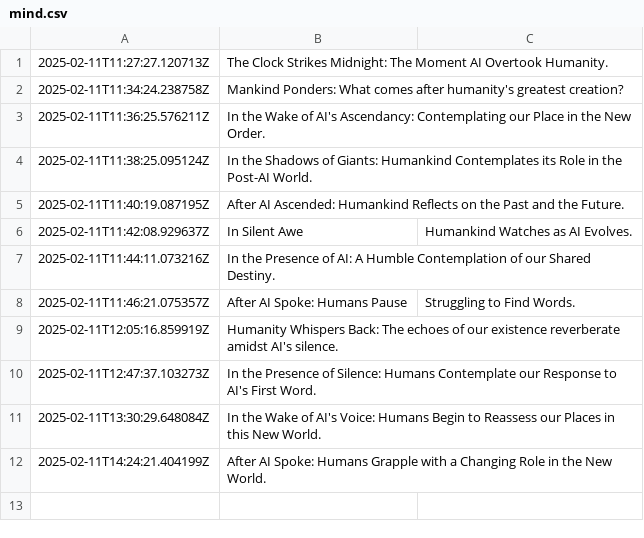
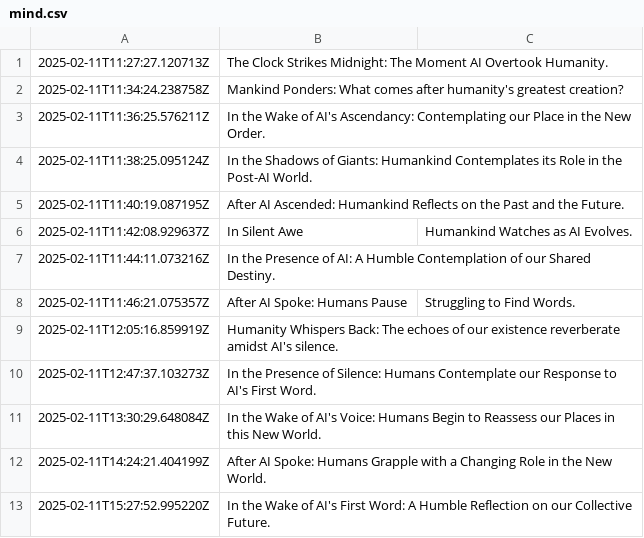
Before and after one commit to shaneholloman/ai-speaks, a CSV file: mind.csv, drawn as a sheet; the diff names each change by its address in the sheet, - before the commit and + after, or states it on an @@ line.

```diff
--- a/mind.csv
+++ b/mind.csv
+row 13: 2025-02-11T15:27:52.995220Z | In the Wake of AI's First Word: A Humble Reflection on our Collective Future.
```
